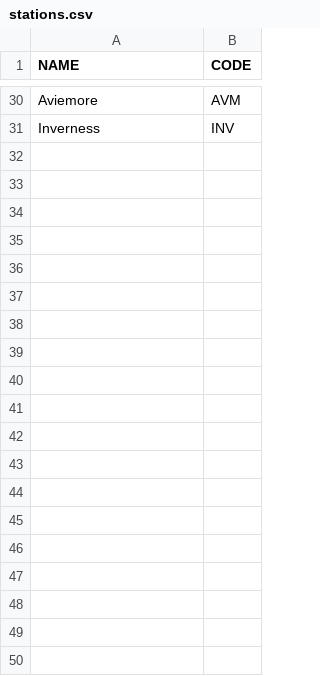
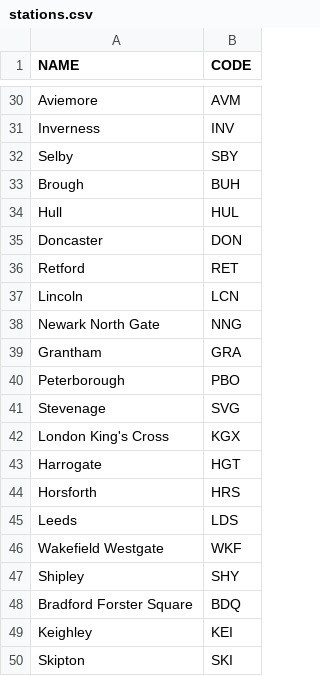
Before and after one commit to skkw729/NewTrains, a CSV file: src/trainLineCreator/stations.csv, drawn as a sheet; only a part is shown, gaps mark what is left out; the diff names each change by its address in the sheet, - before the commit and + after, or states it on an @@ line.

```diff
--- a/src/trainLineCreator/stations.csv
+++ b/src/trainLineCreator/stations.csv
+row 32: Selby | SBY
+row 33: Brough | BUH
+row 34: Hull | HUL
+row 35: Doncaster | DON
+row 36: Retford | RET
+row 37: Lincoln | LCN
+row 38: Newark North Gate | NNG
+row 39: Grantham | GRA
+row 40: Peterborough | PBO
+row 41: Stevenage | SVG
+row 42: London King's Cross | KGX
+row 43: Harrogate | HGT
+row 44: Horsforth | HRS
+row 45: Leeds | LDS
+row 46: Wakefield Westgate | WKF
+row 47: Shipley | SHY
+row 48: Bradford Forster Square | BDQ
+row 49: Keighley | KEI
+row 50: Skipton | SKI
```
Also changed, not shown: src/trainLineCreator/connections.csv, 10 other files.
